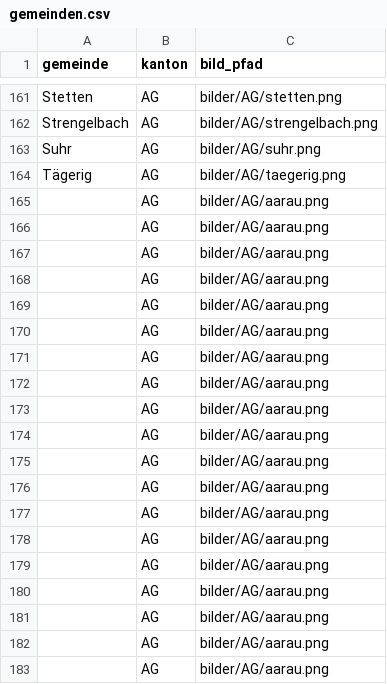
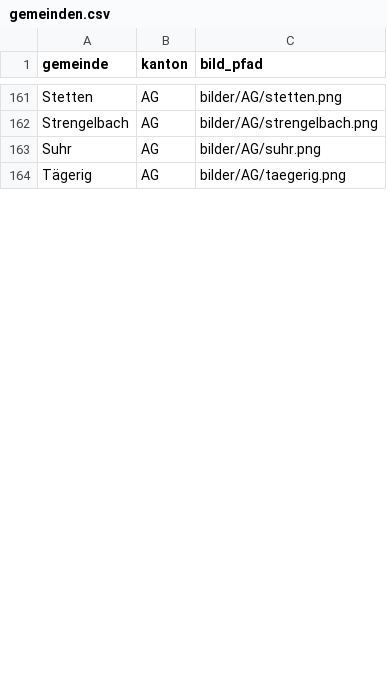
Before and after one commit to Enynjago/schweizer-wappen-quiz, a CSV file: gemeinden.csv, drawn as a sheet; only a part is shown, gaps mark what is left out; the diff covers the shown part only.

Commit message:
Update gemeinden.csv

```diff
--- a/gemeinden.csv
+++ b/gemeinden.csv
@@ -164,20 +164 @@ Suhr;AG;bilder/AG/suhr.png
 Tägerig;AG;bilder/AG/taegerig.png
-;AG;bilder/AG/aarau.png
-;AG;bilder/AG/aarau.png
-;AG;bilder/AG/aarau.png
-;AG;bilder/AG/aarau.png
-;AG;bilder/AG/aarau.png
-;AG;bilder/AG/aarau.png
-;AG;bilder/AG/aarau.png
-;AG;bilder/AG/aarau.png
-;AG;bilder/AG/aarau.png
-;AG;bilder/AG/aarau.png
-;AG;bilder/AG/aarau.png
-;AG;bilder/AG/aarau.png
-;AG;bilder/AG/aarau.png
-;AG;bilder/AG/aarau.png
-;AG;bilder/AG/aarau.png
-;AG;bilder/AG/aarau.png
-;AG;bilder/AG/aarau.png
-;AG;bilder/AG/aarau.png
-;AG;bilder/AG/aarau.png
```
Also changed, not shown: 32 added rows, 13 removed rows and 2 edited cells elsewhere in this file.
